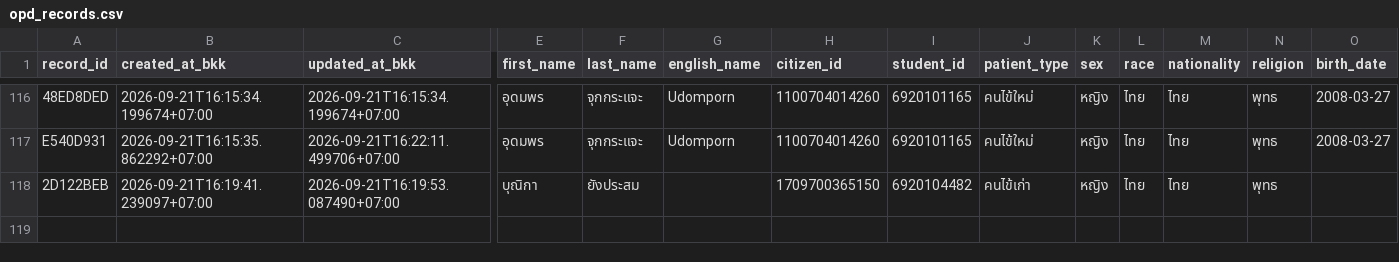
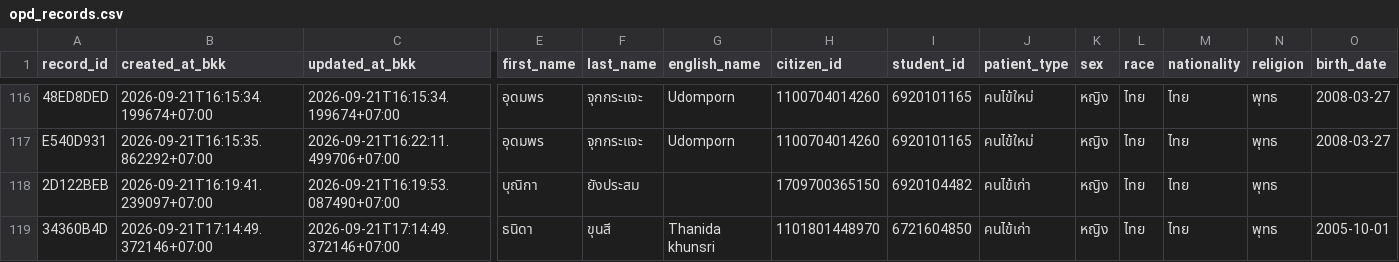
Before and after one commit to PythonianSt/OPD5, a CSV file: opd_records.csv, drawn as a sheet; only a part is shown, gaps mark what is left out; rows hold the shown columns only; the diff names each change by its address in the sheet, - before the commit and + after, or states it on an @@ line.

Commit message:
add OPD record 34360B4D 2026-09-21T17:14:49.372146+07:00

```diff
--- a/opd_records.csv
+++ b/opd_records.csv
+row 119: 34360B4D | 2026-09-21T17:14:49.372146+07:00 | 2026-09-21T17:14:49.372146+07:00 | ธนิดา | ขุนสี | Thanida khunsri | 1101801448970 | 6721604850 | คนไข้เก่า | หญิง | ไทย | ไทย | พุทธ | 2005-10-01
```
